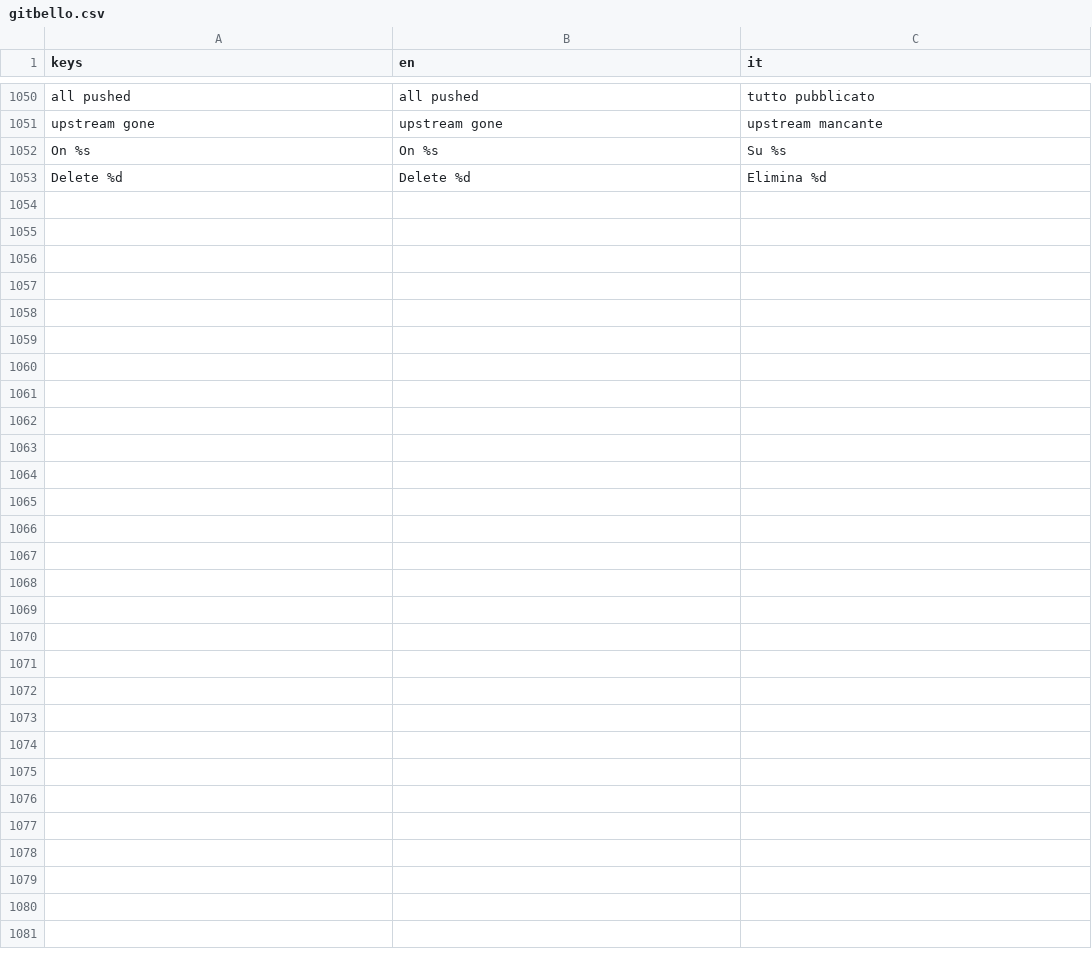
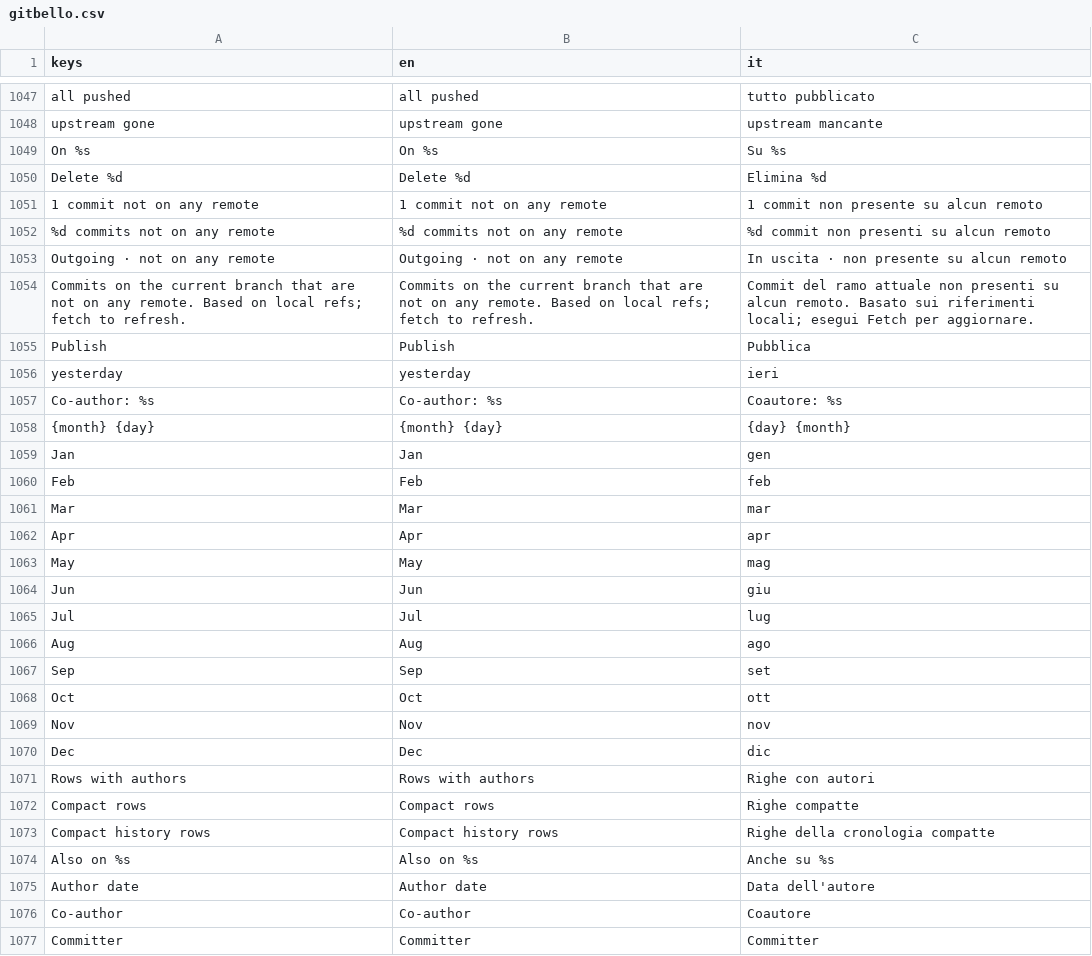
Before and after one commit to caleb-tognoli/gitbello, a CSV file: godot/localization/gitbello.csv, drawn as a sheet; only a part is shown, gaps mark what is left out; the diff covers the shown part only.

Commit message:
History restyle
* Merge remote-tracking branch 'origin/main' into cc/history-commit-detail-rework-0206dd
* History restyle
* feat(ui): ref chips in history rows
* feat(core): merge a local branch and its remote branch in graph labels
* feat(ui): divide history rows and even out their padding
* feat(ui): two-line history rows with authors and relative dates
* feat(core): read co-authors from Co-authored-by trailers
* docs(plan): use the system curl for avatar lookups
* fix(core): count outgoing commits on unpublished branches
* docs(plan): add M7.8, history rows and commit details

```diff
--- a/godot/localization/gitbello.csv
+++ b/godot/localization/gitbello.csv
@@ -1053 +1050,28 @@ keys,en,it
 "Delete %d","Delete %d","Elimina %d"
+"1 commit not on any remote","1 commit not on any remote","1 commit non presente su alcun remoto"
+"%d commits not on any remote","%d commits not on any remote","%d commit non presenti su alcun remoto"
+"Outgoing · not on any remote","Outgoing · not on any remote","In uscita · non presente su alcun remoto"
+"Commits on the current branch that are not on any remote. Based on local refs; fetch to refresh.","Commits on the current branch that are not on any remote. Based on local refs; fetch to refresh.","Commit del ramo attuale non presenti su alcun remoto. Basato sui riferimenti locali; esegui Fetch per aggiornare."
+"Publish","Publish","Pubblica"
+"yesterday","yesterday","ieri"
+"Co-author: %s","Co-author: %s","Coautore: %s"
+"{month} {day}","{month} {day}","{day} {month}"
+"Jan","Jan","gen"
+"Feb","Feb","feb"
+"Mar","Mar","mar"
+"Apr","Apr","apr"
+"May","May","mag"
+"Jun","Jun","giu"
+"Jul","Jul","lug"
+"Aug","Aug","ago"
+"Sep","Sep","set"
+"Oct","Oct","ott"
+"Nov","Nov","nov"
+"Dec","Dec","dic"
+"Rows with authors","Rows with authors","Righe con autori"
+"Compact rows","Compact rows","Righe compatte"
+"Compact history rows","Compact history rows","Righe della cronologia compatte"
+"Also on %s","Also on %s","Anche su %s"
+"Author date","Author date","Data dell'autore"
+"Co-author","Co-author","Coautore"
+"Committer","Committer","Committer"
```
Also changed, not shown: 1 added row and 4 removed rows elsewhere in this file, 57 other files.
